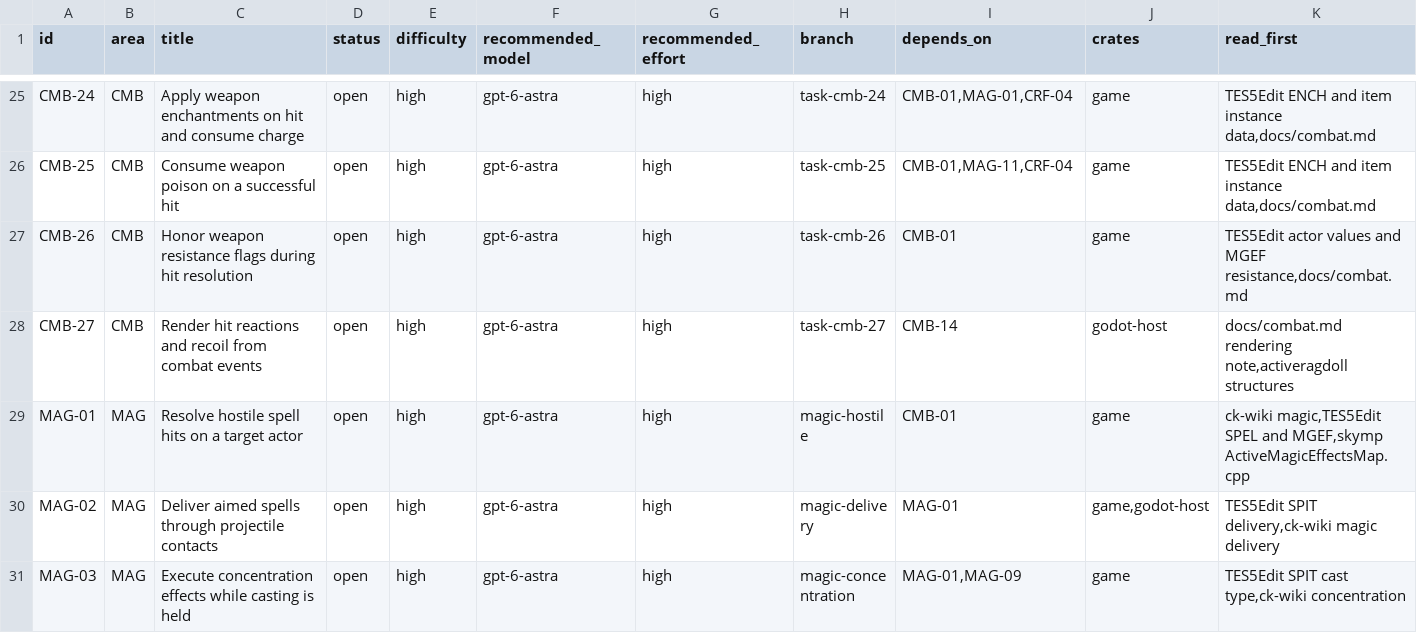
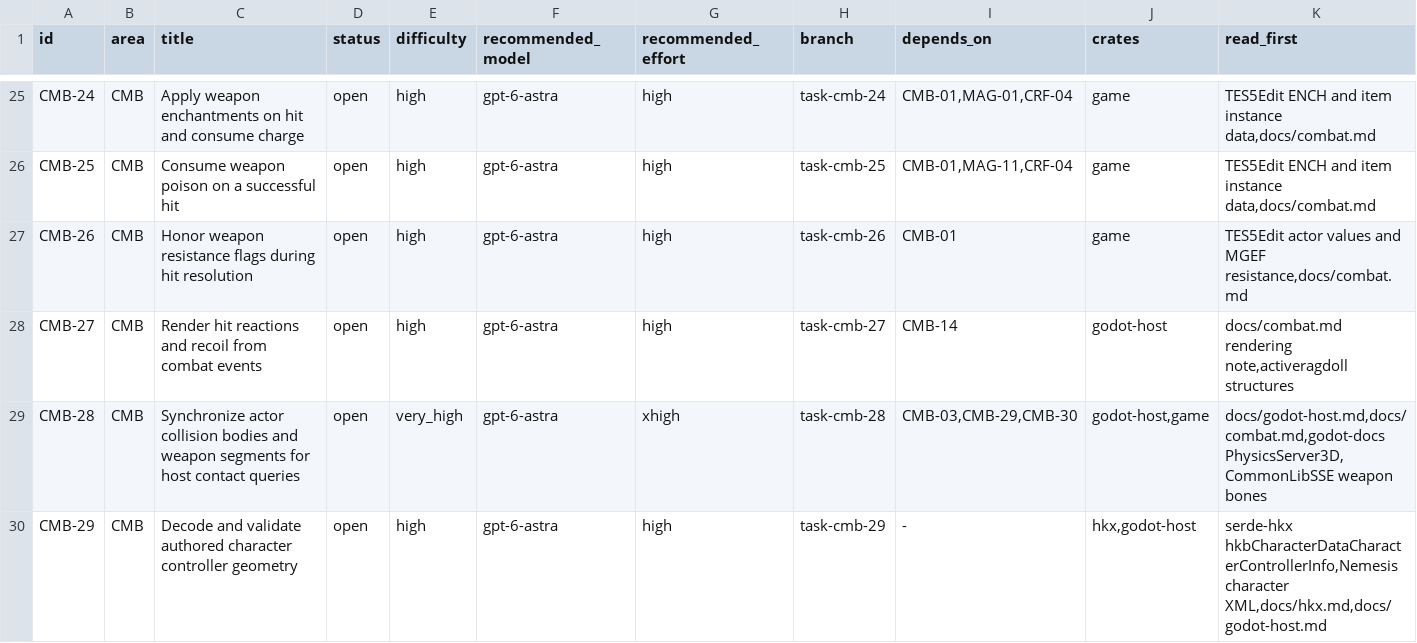
Before and after one commit to earthbone/earthbone-engine, a CSV file: BACKLOG.csv, drawn as a sheet; only a part is shown, gaps mark what is left out; the shorter side is filled out with more unchanged rows; rows hold the shown columns only; the diff covers the shown part only; the diff names each change by its address in the sheet, - before the commit and + after, or states it on an @@ line.

Commit message:
Bridge authored melee contact frames to shared hand equipment

```diff
--- a/BACKLOG.csv
+++ b/BACKLOG.csv
+row 29: CMB-28 | CMB | Synchronize actor collision bodies and weapon segments for host contact queries | open | very_high | gpt-6-astra | xhigh | task-cmb-28 | CMB-03,CMB-29,CMB-30 | godot-host,game | docs/godot-host.md,docs/combat.md,godot-docs PhysicsServer3D,CommonLibSSE weapon bones
+row 30: CMB-29 | CMB | Decode and validate authored character controller geometry | open | high | gpt-6-astra | high | task-cmb-29 | - | hkx,godot-host | serde-hkx hkbCharacterDataCharacterControllerInfo,Nemesis character XML,docs/hkx.md,docs/godot-host.md
```
Also changed, not shown: 1 added row and 3 edited cells elsewhere in this file, 24 other files.
